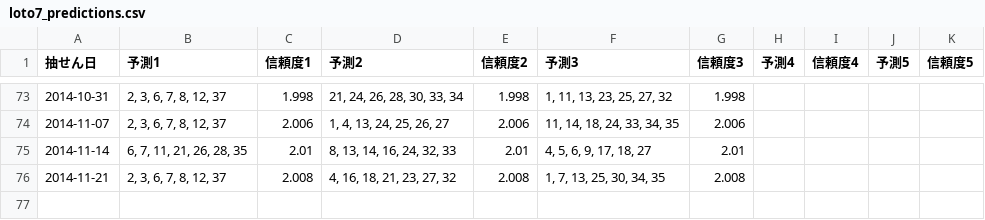
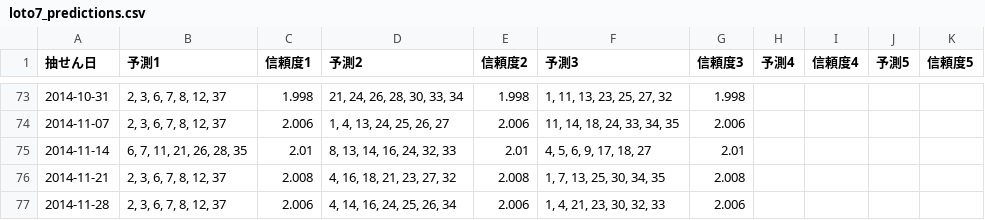
Before and after one commit to Joker7822/loto7, a CSV file: loto7_predictions.csv, drawn as a sheet; only a part is shown, gaps mark what is left out; the diff names each change by its address in the sheet, - before the commit and + after, or states it on an @@ line.

```diff
--- a/loto7_predictions.csv
+++ b/loto7_predictions.csv
+row 77: 2014-11-28 | 2, 3, 6, 7, 8, 12, 37 | 2.006 | 4, 14, 16, 24, 25, 26, 34 | 2.006 | 1, 4, 21, 23, 30, 32, 33 | 2.006
```
